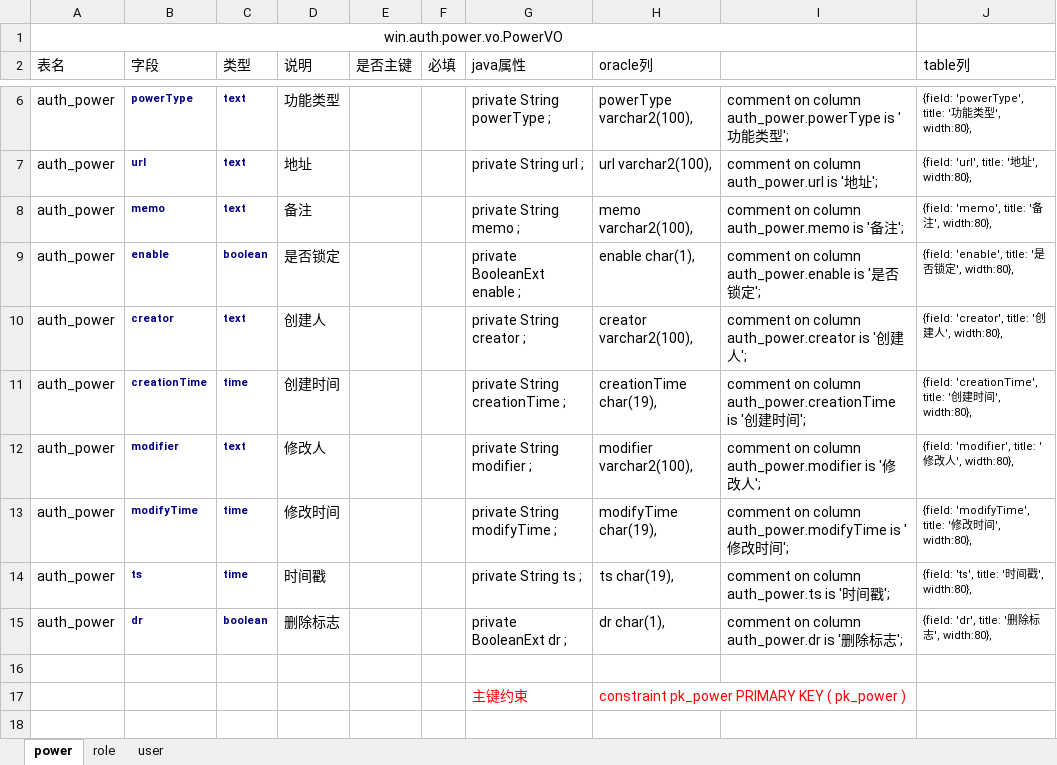
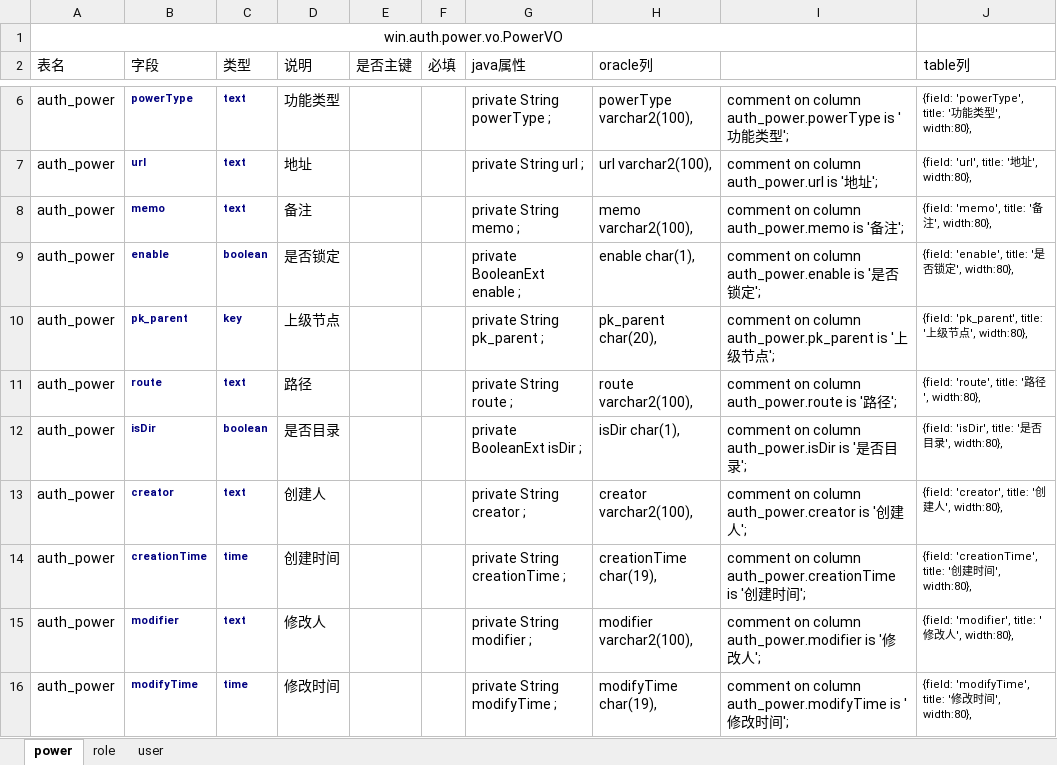
Before and after one commit to awinj/ww, an Excel workbook: web/src/main/resources/doc/excel.xlsx, sheet power, drawn as a sheet; only a part is shown, gaps mark what is left out; the shorter side is filled out with more unchanged rows; values as stored, in another font and other column widths than the file's, no borders; the diff names each change by its address in the sheet, - before the commit and + after, or states it on an @@ line.

Commit message:
power 实现ITree ，采用树形结构

```diff
--- a/web/src/main/resources/doc/excel.xlsx (sheet power)
+++ b/web/src/main/resources/doc/excel.xlsx (sheet power)
+row 10: auth_power | pk_parent | key | 上级节点 |  |  | private String pk_parent ; | pk_parent char(20), | comment on column auth_power.pk_parent is '上级节点'; | {field: 'pk_parent', title: '上级节点', width:80},
+row 11: auth_power | route | text | 路径 |  |  | private String route ; | route varchar2(100), | comment on column auth_power.route is '路径'; | {field: 'route', title: '路径', width:80},
+row 12: auth_power | isDir | boolean | 是否目录 |  |  | private BooleanExt isDir ; | isDir char(1), | comment on column auth_power.isDir is '是否目录'; | {field: 'isDir', title: '是否目录', width:80},
```
Also changed, not shown: 6 other files.
